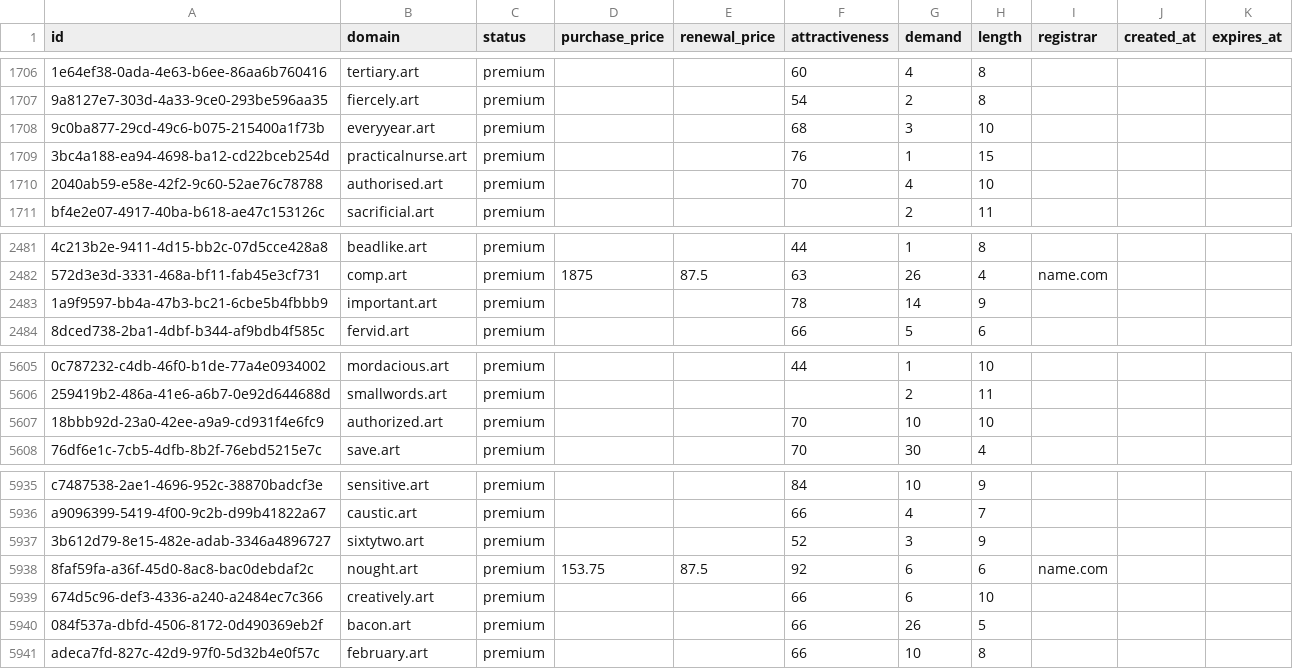
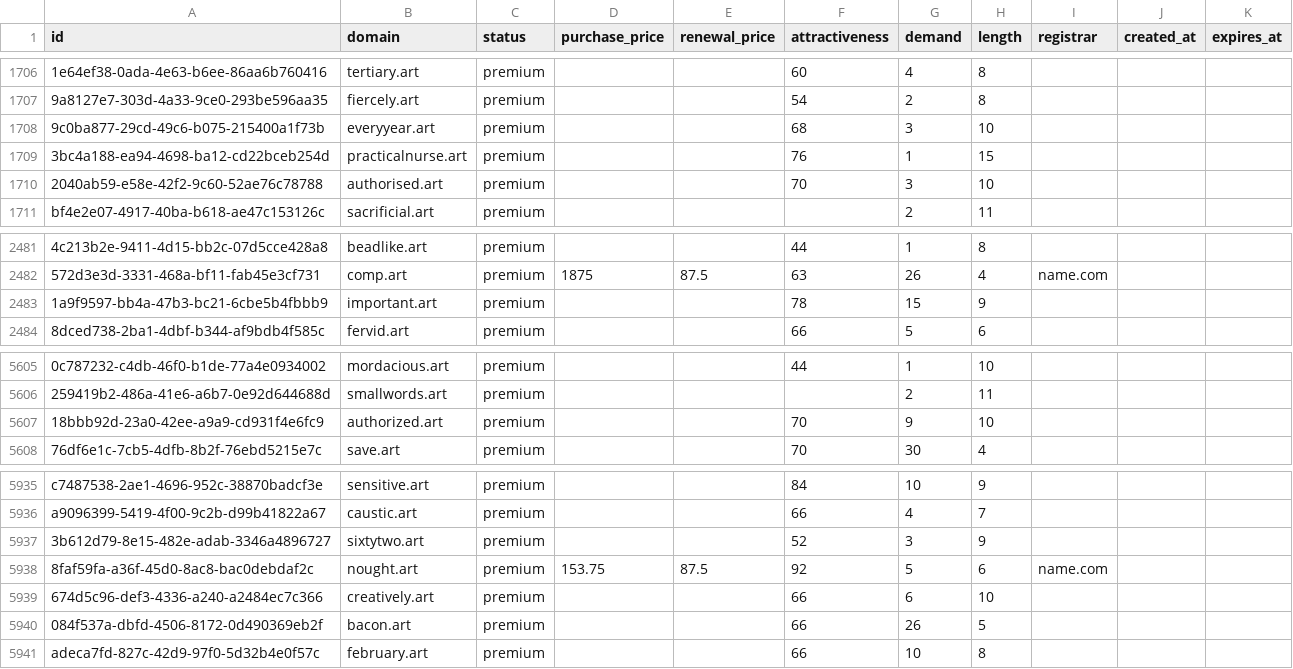
Before and after one commit to UniqueDomains/art-oneword-domains, a CSV file: art.csv, drawn as a sheet; only a part is shown, gaps mark what is left out; the diff names each change by its address in the sheet, - before the commit and + after, or states it on an @@ line.

Commit message:
Domains update

```diff
--- a/art.csv
+++ b/art.csv
-G1710 (demand): 4
+G1710 (demand): 3
-G2483 (demand): 14
+G2483 (demand): 15
-G5607 (demand): 10
+G5607 (demand): 9
-G5938 (demand): 6
+G5938 (demand): 5
```
Also changed, not shown: 1 other file.
